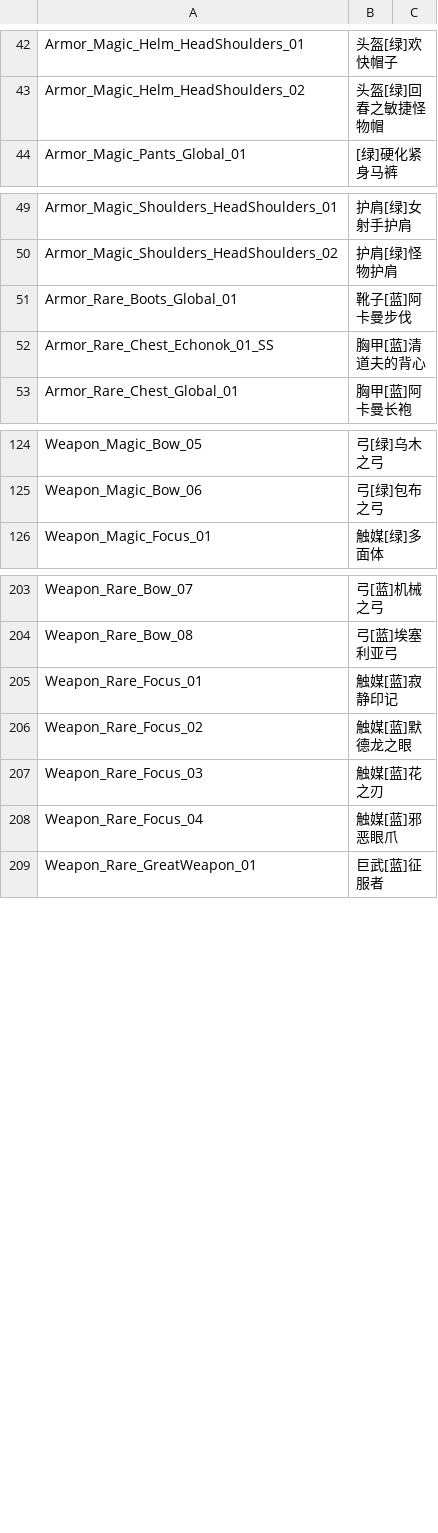
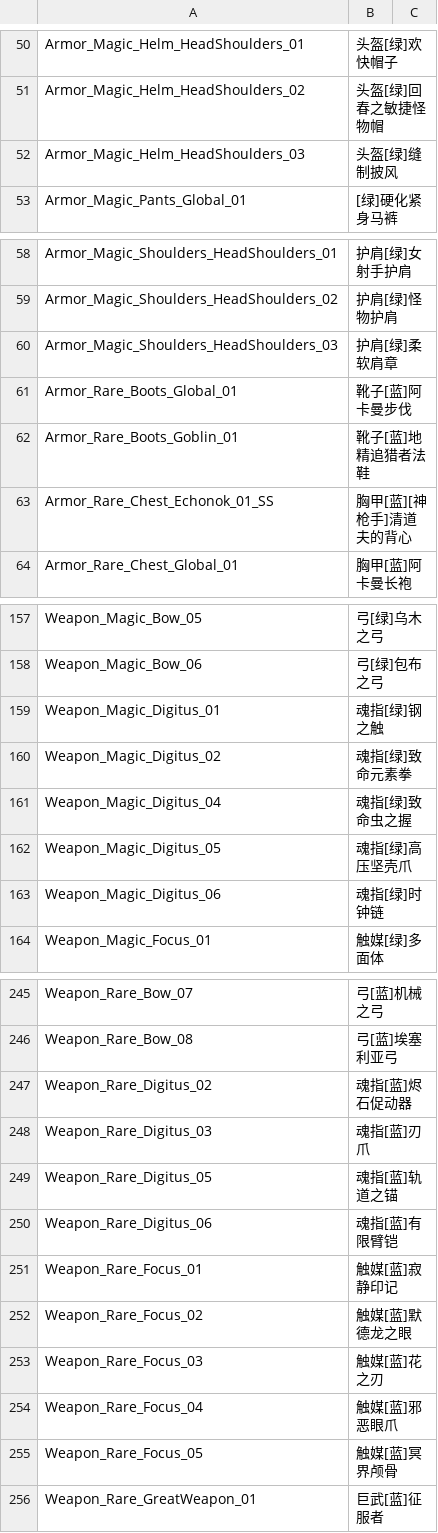
Before and after one commit to Jackxwb/torchlight-3-save-editor, a CSV file: ui/data/itemDataRow.csv, drawn as a sheet; only a part is shown, gaps mark what is left out; the diff covers the shown part only.

```diff
--- a/ui/data/itemDataRow.csv
+++ b/ui/data/itemDataRow.csv
@@ -43,2 +51,3 @@ Armor_Magic_Helm_HeadShoulders_01,头盔[绿]欢快帽子
 Armor_Magic_Helm_HeadShoulders_02,头盔[绿]回春之敏捷怪物帽
+Armor_Magic_Helm_HeadShoulders_03,头盔[绿]缝制披风
 Armor_Magic_Pants_Global_01,[绿]硬化紧身马裤
@@ -50,4 +59,6 @@ Armor_Magic_Shoulders_HeadShoulders_01,护肩[绿]女射手护肩
 Armor_Magic_Shoulders_HeadShoulders_02,护肩[绿]怪物护肩
+Armor_Magic_Shoulders_HeadShoulders_03,护肩[绿]柔软肩章
 Armor_Rare_Boots_Global_01,靴子[蓝]阿卡曼步伐
-Armor_Rare_Chest_Echonok_01_SS,胸甲[蓝]清道夫的背心
+Armor_Rare_Boots_Goblin_01,靴子[蓝]地精追猎者法鞋
+Armor_Rare_Chest_Echonok_01_SS,胸甲[蓝][神枪手]清道夫的背心
 Armor_Rare_Chest_Global_01,胸甲[蓝]阿卡曼长袍
@@ -125,2 +158,7 @@ Weapon_Magic_Bow_05,弓[绿]乌木之弓
 Weapon_Magic_Bow_06,弓[绿]包布之弓
+Weapon_Magic_Digitus_01,魂指[绿]钢之触
+Weapon_Magic_Digitus_02,魂指[绿]致命元素拳
+Weapon_Magic_Digitus_04,魂指[绿]致命虫之握
+Weapon_Magic_Digitus_05,魂指[绿]高压坚壳爪
+Weapon_Magic_Digitus_06,魂指[绿]时钟链
 Weapon_Magic_Focus_01,触媒[绿]多面体
@@ -204,2 +246,6 @@ Weapon_Rare_Bow_07,弓[蓝]机械之弓
 Weapon_Rare_Bow_08,弓[蓝]埃塞利亚弓
+Weapon_Rare_Digitus_02,魂指[蓝]烬石促动器
+Weapon_Rare_Digitus_03,魂指[蓝]刃爪
+Weapon_Rare_Digitus_05,魂指[蓝]轨道之锚
+Weapon_Rare_Digitus_06,魂指[蓝]有限臂铠
 Weapon_Rare_Focus_01,触媒[蓝]寂静印记
@@ -208,2 +254,3 @@ Weapon_Rare_Focus_03,触媒[蓝]花之刃
 Weapon_Rare_Focus_04,触媒[蓝]邪恶眼爪
+Weapon_Rare_Focus_05,触媒[蓝]冥界颅骨
 Weapon_Rare_GreatWeapon_01,巨武[蓝]征服者
```
Also changed, not shown: 38 added rows and 2 edited cells elsewhere in this file, ui/data/.autoColor.csv, ui/data/affixName.csv, 1 other file.
